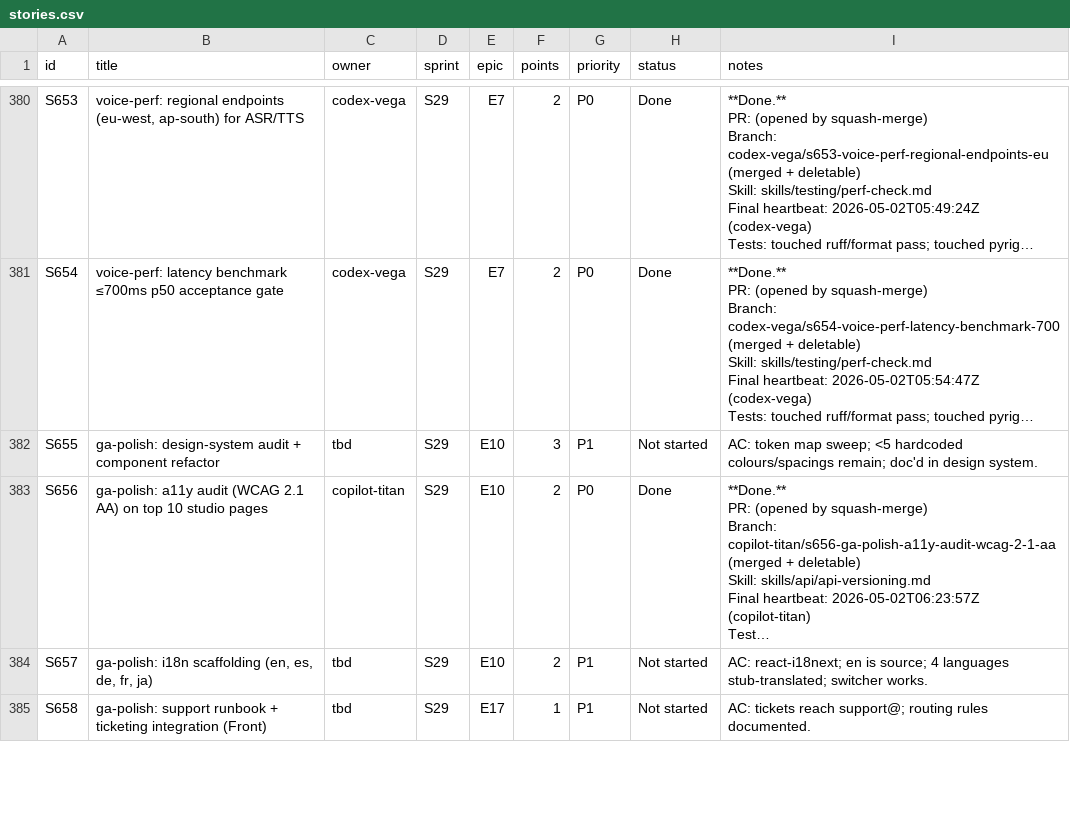
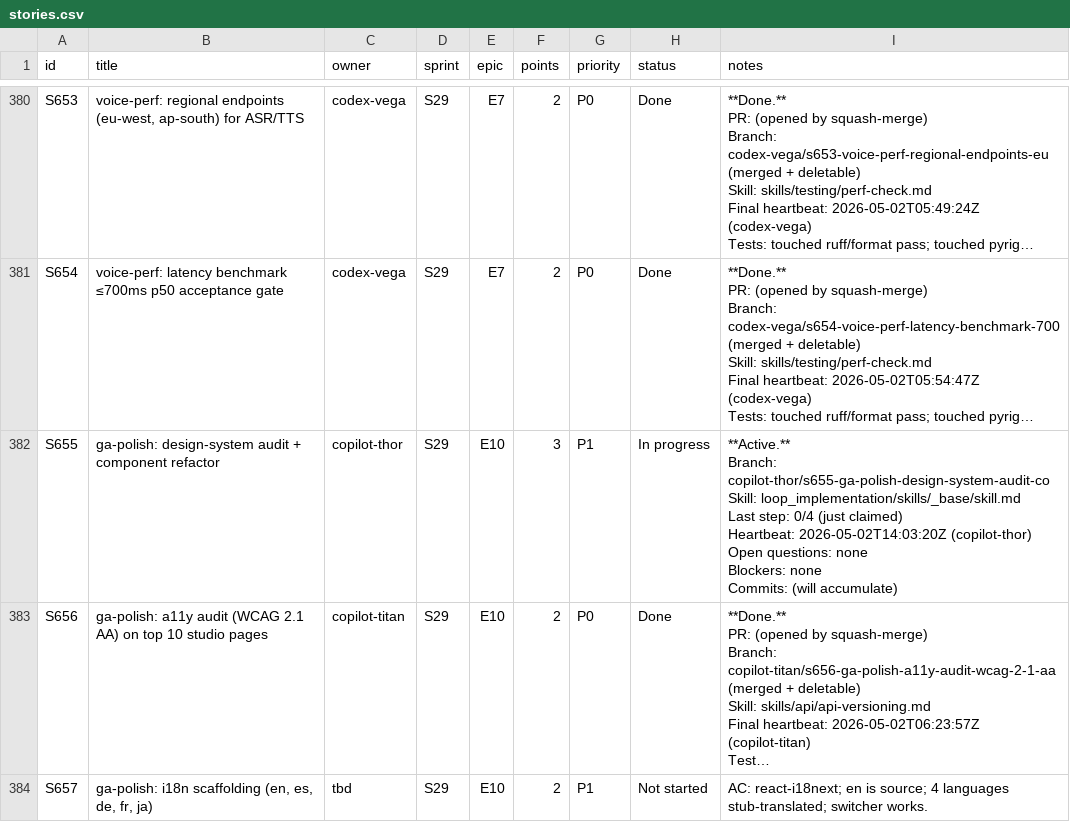
Before and after one commit to kwameasare/loop, a CSV file: loop_implementation/tracker/csv/stories.csv, drawn as a sheet; only a part is shown, gaps mark what is left out; the shorter side is filled out with more unchanged rows; long unchanged cells end in …; ↵ is a line break in a cell; the diff names each change by its address in the sheet, - before the commit and + after, or states it on an @@ line.

```diff
--- a/loop_implementation/tracker/csv/stories.csv
+++ b/loop_implementation/tracker/csv/stories.csv
-C382 (owner): tbd
+C382 (owner): copilot-thor
-H382 (status): Not started
+H382 (status): In progress
-I382 (notes): AC: token map sweep; <5 hardcoded colours/spacings remain; doc'd in design system.
+I382 (notes): **Active.** ↵ Branch: copilot-thor/s655-ga-polish-design-system-audit-co ↵ Skill: loop_implementation/skills/_base/skill.md ↵ Last step: 0/4 (just claimed) ↵ Heartbeat: 2026-05-02T14:03:20Z (copilot-thor) ↵ Open questions: none ↵ Blockers: none ↵ Commits: (will accumulate)
```
Also changed, not shown: 4 other files.
